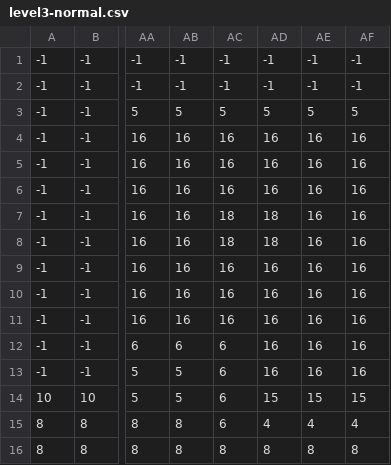
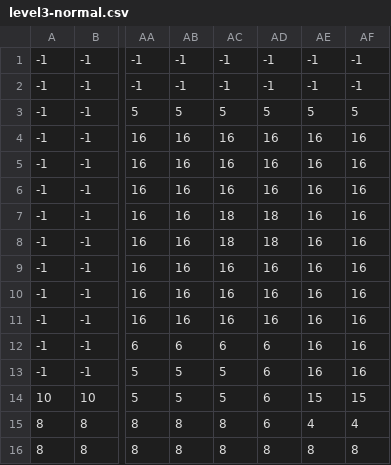
Before and after one commit to MakeGameStopComplain/A-Time-Between-Worlds, a CSV file: tilemaps/level3-normal.csv, drawn as a sheet; only a part is shown, gaps mark what is left out; the diff names each change by its address in the sheet, - before the commit and + after, or states it on an @@ line.

Commit message:
Added level 4

```diff
--- a/tilemaps/level3-normal.csv
+++ b/tilemaps/level3-normal.csv
-AD12:AD13: 16
+AD12:AD13: 6
-AC13:AC14: 6
+AC13:AC14: 5
-AD14: 15
+AD14: 6
-AC15: 6
+AC15: 8
-AD15: 4
+AD15: 6
```
Also changed, not shown: tilemaps/level3-purple.csv, 9 other files.
